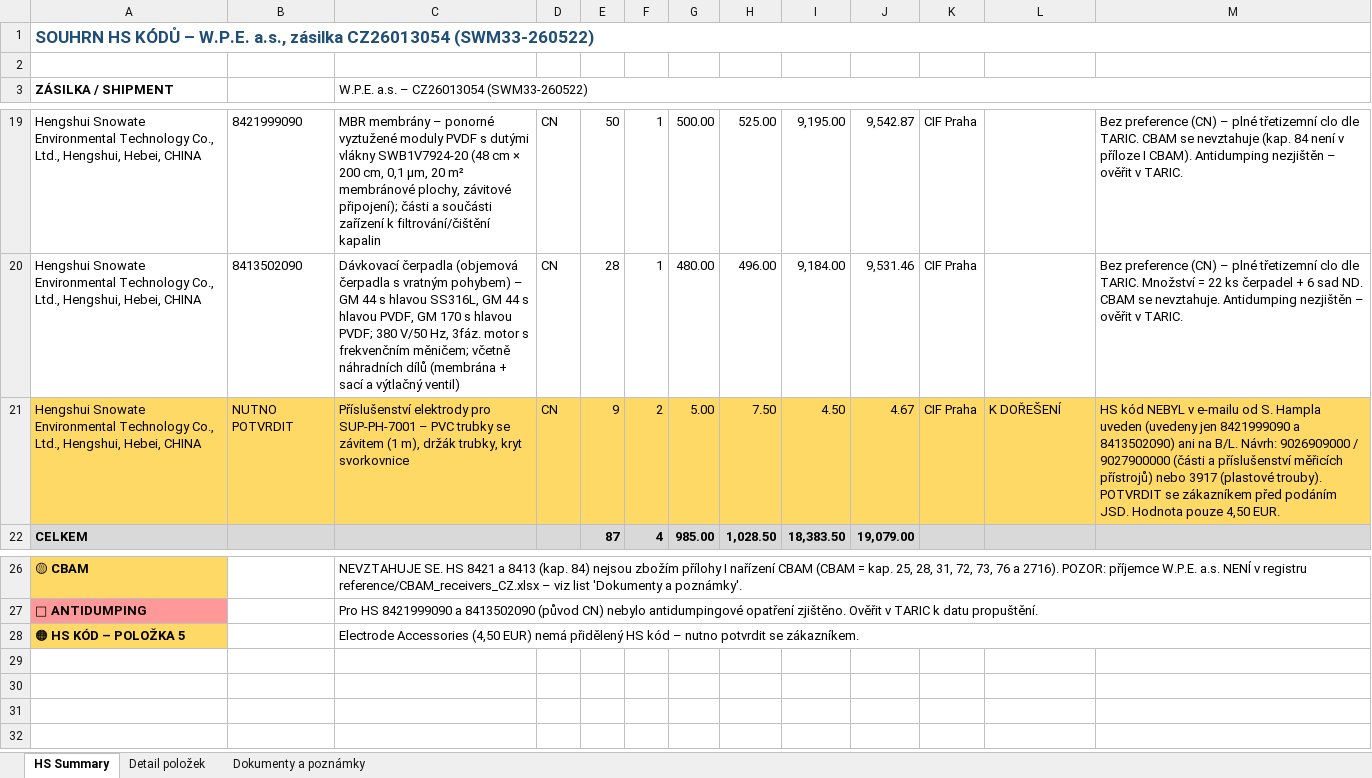
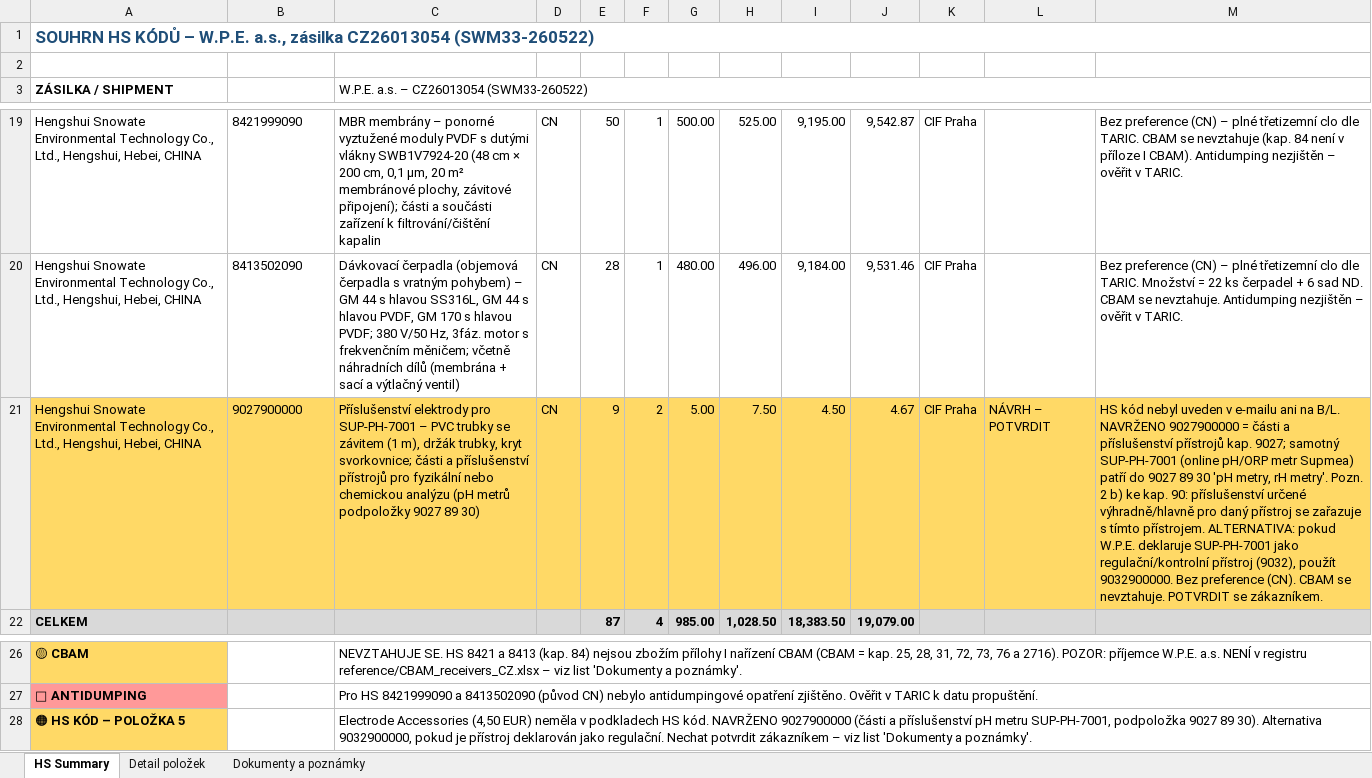
Before and after one commit to Kseni-ia/customs, an Excel workbook: output/HS_Code_Summary_WPE_CZ26013054.xlsx, sheet HS Summary, drawn as a sheet; only a part is shown, gaps mark what is left out; values as stored, in another font and other column widths than the file's, no borders; the diff names each change by its address in the sheet, - before the commit and + after, or states it on an @@ line.

```diff
--- a/output/HS_Code_Summary_WPE_CZ26013054.xlsx (sheet HS Summary)
+++ b/output/HS_Code_Summary_WPE_CZ26013054.xlsx (sheet HS Summary)
-B21: NUTNO POTVRDIT
+B21: 9027900000
-C21: …trubky, kryt svorkovnice
+C21: …trubky, kryt svorkovnice; části a příslušenství přístrojů pro fyzikální nebo chemickou analýzu (pH metrů podpoložky 9027 89 30)
-L21: K DOŘEŠENÍ
+L21: NÁVRH – POTVRDIT
-M21: HS kód NEBYL v e-mailu od S. Hampla uveden (uvedeny jen 8421999090 a 8413502090) ani na B/L. Návrh: 9026909000 / 9027900000 (části a příslušenství měřicích přístrojů) nebo 3917 (plastové trouby). POTVRDIT se zákazníkem před podáním JSD. Hodnota pouze 4,50 EUR.
+M21: HS kód nebyl uveden v e-mailu ani na B/L. NAVRŽENO 9027900000 = části a příslušenství přístrojů kap. 9027; samotný SUP-PH-7001 (online pH/ORP metr Supmea) patří do 9027 89 30 'pH metry, rH metry'. Pozn. 2 b) ke kap. 90: příslušenství určené výhradně/hlavně pro daný přístroj se zařazuje s tímto přístrojem. ALTERNATIVA: pokud W.P.E. deklaruje SUP-PH-7001 jako regulační/kontrolní přístroj (9032), použít 9032900000. Bez preference (CN). CBAM se nevztahuje. POTVRDIT se zákazníkem.
-C28: …(4,50 EUR) nemá přidělený HS kód – nutno potvrdit se zákazníkem.
+C28: …(4,50 EUR) neměla v podkladech HS kód. NAVRŽENO 9027900000 (části a příslušenství pH metru SUP-PH-7001, podpoložka 9027 89 30). Alternativa 9032900000, pokud je přístroj deklarován jako regulační. Nechat potvrdit zákazníkem – viz list 'Dokumenty a poznámky'.
```
Also changed, not shown: sheet Dokumenty a poznámky, sheet Detail položek.
